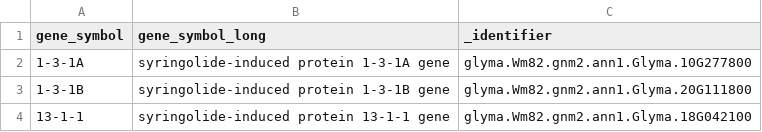
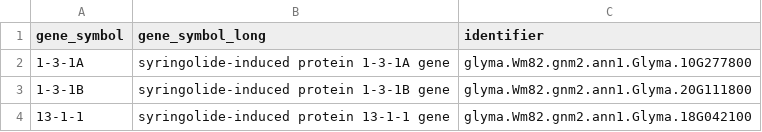
Before and after one commit to soybase/jekyll-soybase, a TSV file: _data/gene_symbols.tsv, drawn as a sheet; only a part is shown.

Commit message:
Revert "Update gene_symbols.tsv"
This reverts commit 44550a4ed9864eb897e4b238fab8ea4b83120c24.

```diff
--- a/_data/gene_symbols.tsv
+++ b/_data/gene_symbols.tsv
@@ -1,2 +1,2 @@
-gene_symbol	gene_symbol_long	_identifier
+gene_symbol	gene_symbol_long	identifier
 1-3-1A	syringolide-induced protein 1-3-1A gene	glyma.Wm82.gnm2.ann1.Glyma.10G277800
```
